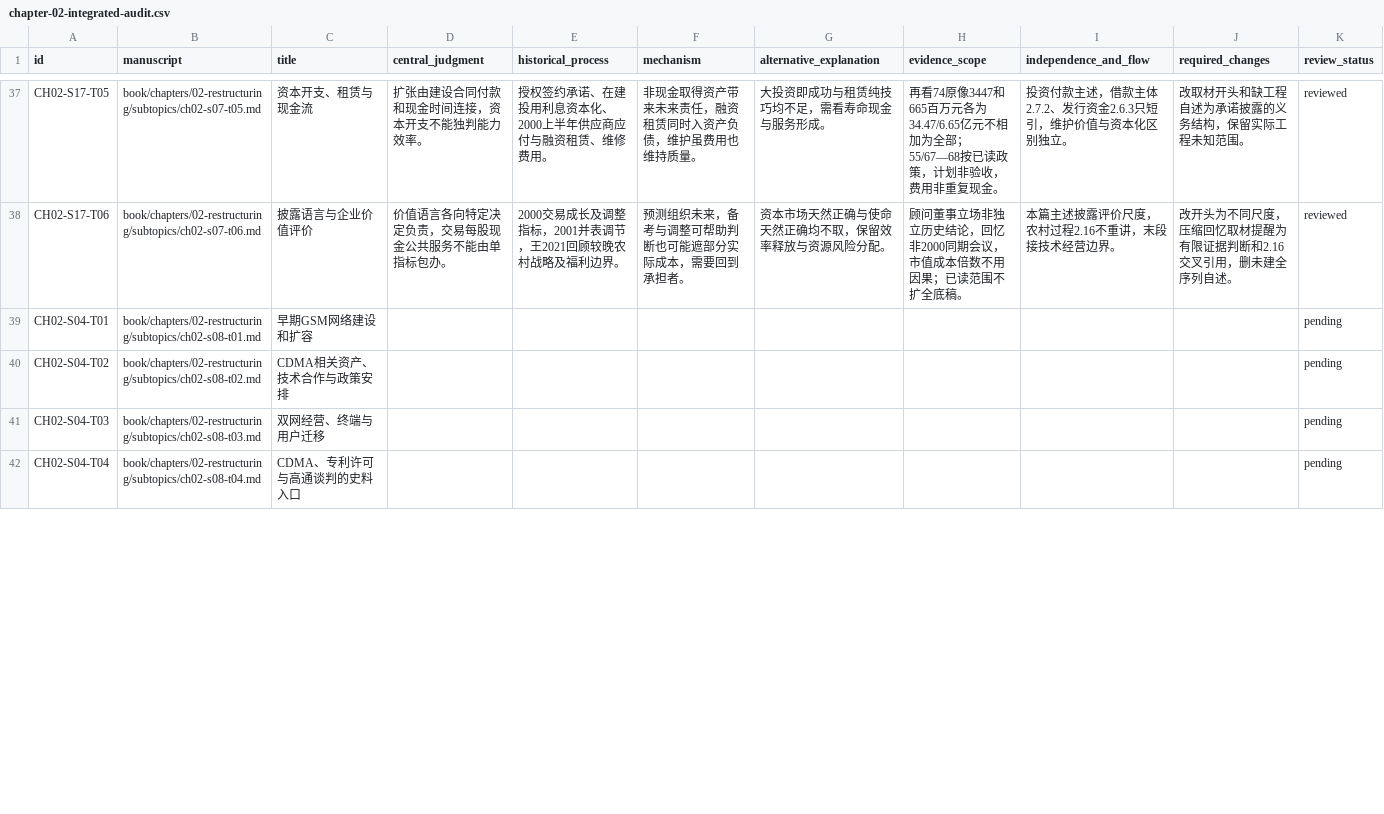
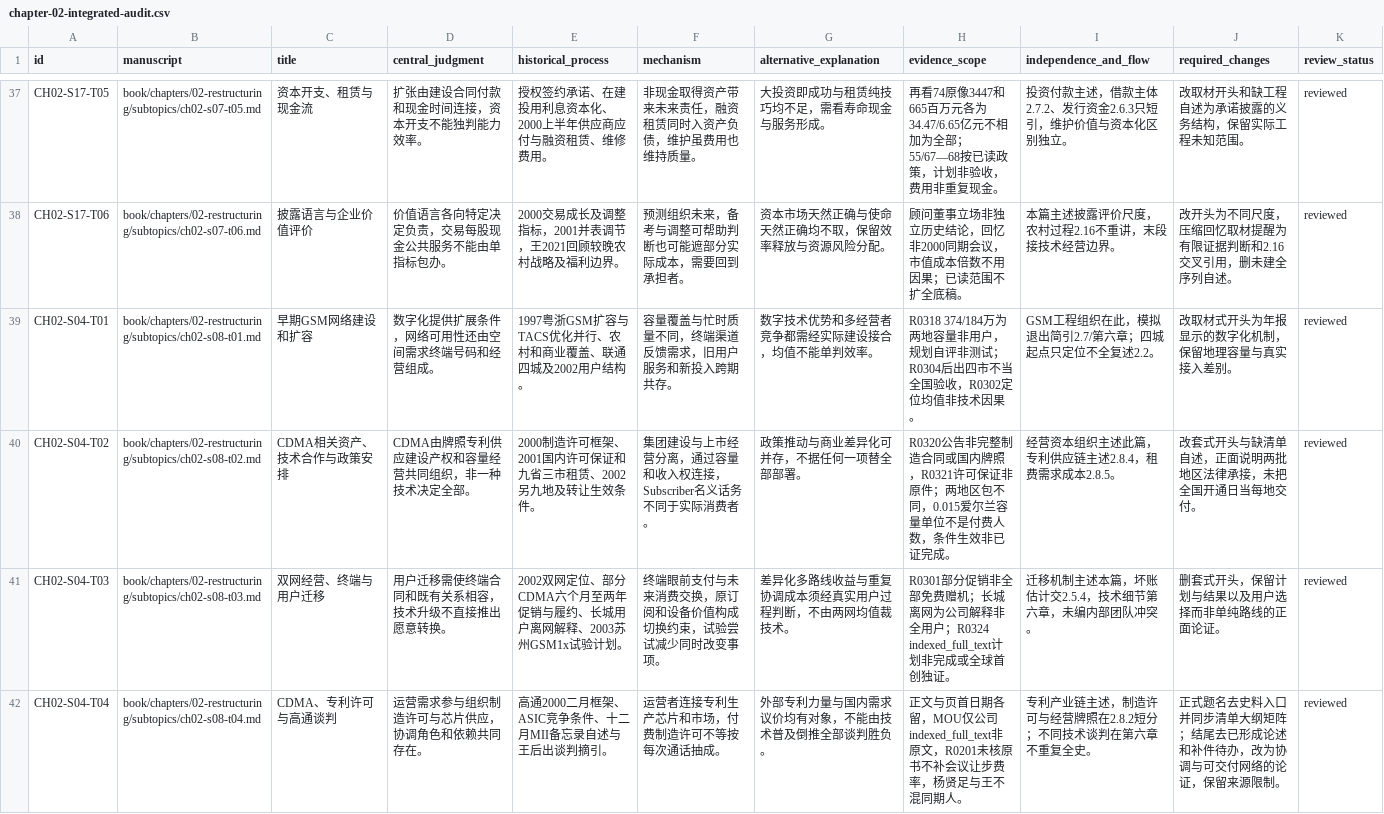
Before and after one commit to pty819/order-of-connectivity, a CSV file: research/chapter-02-integrated-audit.csv, drawn as a sheet; only a part is shown, gaps mark what is left out; the diff covers the shown part only.

Commit message:
Review dual networks licensing migration and patent negotiations

```diff
--- a/research/chapter-02-integrated-audit.csv
+++ b/research/chapter-02-integrated-audit.csv
@@ -38,5 +38,5 @@ CH02-S17-T05,book/chapters/02-restructuring/subtopics/ch02-s07-t05.md,资本开
 CH02-S17-T06,book/chapters/02-restructuring/subtopics/ch02-s07-t06.md,披露语言与企业价值评价,价值语言各向特定决定负责，交易每股现金公共服务不能由单指标包办。,2000交易成长及调整指标，2001并表调节，王2021回顾较晚农村战略及福利边界。,预测组织未来，备考与调整可帮助判断也可能遮部分实际成本，需要回到承担者。,资本市场天然正确与使命天然正确均不取，保留效率释放与资源风险分配。,顾问董事立场非独立历史结论，回忆非2000同期会议，市值成本倍数不用因果；已读范围不扩全底稿。,本篇主述披露评价尺度，农村过程2.16不重讲，末段接技术经营边界。,改开头为不同尺度，压缩回忆取材提醒为有限证据判断和2.16交叉引用，删未建全序列自述。,reviewed
-CH02-S04-T01,book/chapters/02-restructuring/subtopics/ch02-s08-t01.md,早期GSM网络建设和扩容,,,,,,,,pending
-CH02-S04-T02,book/chapters/02-restructuring/subtopics/ch02-s08-t02.md,CDMA相关资产、技术合作与政策安排,,,,,,,,pending
-CH02-S04-T03,book/chapters/02-restructuring/subtopics/ch02-s08-t03.md,双网经营、终端与用户迁移,,,,,,,,pending
-CH02-S04-T04,book/chapters/02-restructuring/subtopics/ch02-s08-t04.md,CDMA、专利许可与高通谈判的史料入口,,,,,,,,pending
+CH02-S04-T01,book/chapters/02-restructuring/subtopics/ch02-s08-t01.md,早期GSM网络建设和扩容,数字化提供扩展条件，网络可用性还由空间需求终端号码和经营组成。,1997粤浙GSM扩容与TACS优化并行、农村和商业覆盖、联通四城及2002用户结构。,容量覆盖与忙时质量不同，终端渠道反馈需求，旧用户服务和新投入跨期共存。,数字技术优势和多经营者竞争都需经实际建设接合，均值不能单判效率。,R0318 374/184万为两地容量非用户，规划自评非测试；R0304后出四市不当全国验收，R0302定位均值非技术因果。,GSM工程组织在此，模拟退出简引2.7/第六章；四城起点只定位不全复述2.2。,改取材式开头为年报显示的数字化机制，保留地理容量与真实接入差别。,reviewed
+CH02-S04-T02,book/chapters/02-restructuring/subtopics/ch02-s08-t02.md,CDMA相关资产、技术合作与政策安排,CDMA由牌照专利供应建设产权和容量经营共同组织，非一种技术决定全部。,2000制造许可框架、2001国内许可保证和九省三市租赁、2002另九地及转让生效条件。,集团建设与上市经营分离，通过容量和收入权连接，Subscriber名义话务不同于实际消费者。,政策推动与商业差异化可并存，不据任何一项替全部部署。,R0320公告非完整制造合同或国内牌照，R0321许可保证非原件；两地区包不同，0.015爱尔兰容量单位不是付费人数，条件生效非已证完成。,经营资本组织主述此篇，专利供应链主述2.8.4，租费需求成本2.8.5。,改套式开头与缺清单自述，正面说明两批地区法律承接，未把全国开通日当每地交付。,reviewed
+CH02-S04-T03,book/chapters/02-restructuring/subtopics/ch02-s08-t03.md,双网经营、终端与用户迁移,用户迁移需使终端合同和既有关系相容，技术升级不直接推出愿意转换。,2002双网定位、部分CDMA六个月至两年促销与履约、长城用户离网解释、2003苏州GSM1x试验计划。,终端眼前支付与未来消费交换，原订阅和设备价值构成切换约束，试验尝试减少同时改变事项。,差异化多路线收益与重复协调成本须经真实用户过程判断，不由两网均值裁技术。,R0301部分促销非全部免费赠机；长城离网为公司解释非全用户；R0324 indexed_full_text计划非完成或全球首创独证。,迁移机制主述本篇，坏账估计交2.5.4，技术细节第六章，未编内部团队冲突。,删套式开头，保留计划与结果以及用户选择而非单纯路线的正面论证。,reviewed
+CH02-S04-T04,book/chapters/02-restructuring/subtopics/ch02-s08-t04.md,CDMA、专利许可与高通谈判,运营需求参与组织制造许可与芯片供应，协调角色和依赖共同存在。,高通2000二月框架、ASIC竞争条件、十二月MII备忘录自述与王后出谈判摘引。,运营者连接专利生产芯片和市场，付费制造许可不等按每次通话抽成。,外部专利力量与国内需求议价均有对象，不能由技术普及倒推全部谈判胜负。,正文与页首日期各留，MOU仅公司indexed_full_text非原文，R0201未核原书不补会议让步费率，杨贤足与王不混同期人。,专利产业链主述，制造许可与经营牌照在2.8.2短分；不同技术谈判在第六章不重复全史。,正式题名去史料入口并同步清单大纲矩阵；结尾去已形成论述和补件待办，改为协调与可交付网络的论证，保留来源限制。,reviewed
```
Also changed, not shown: 8 edited cells elsewhere in this file, research/chapter-02-subtopics.csv, research/chapter-plan-v1.csv, 14 other files.
